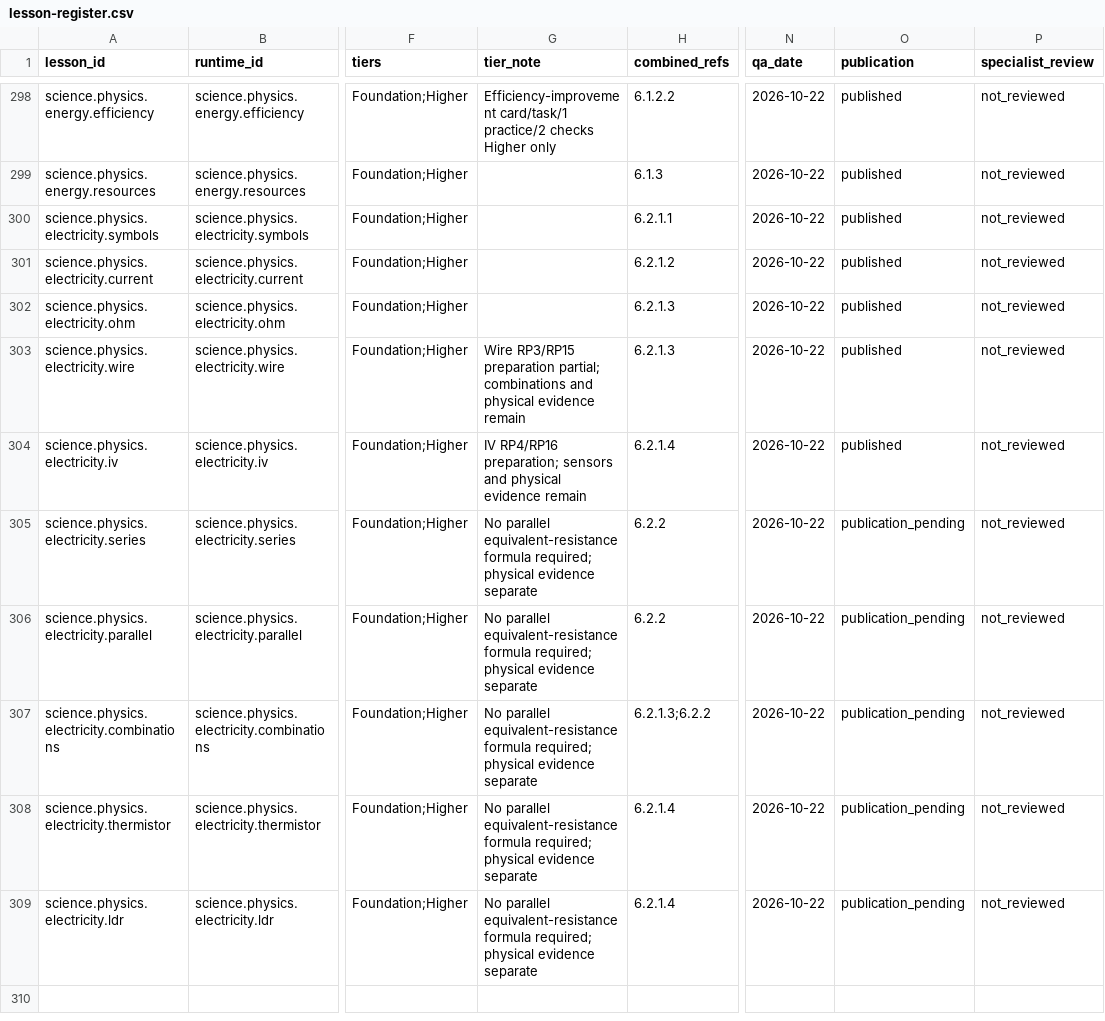
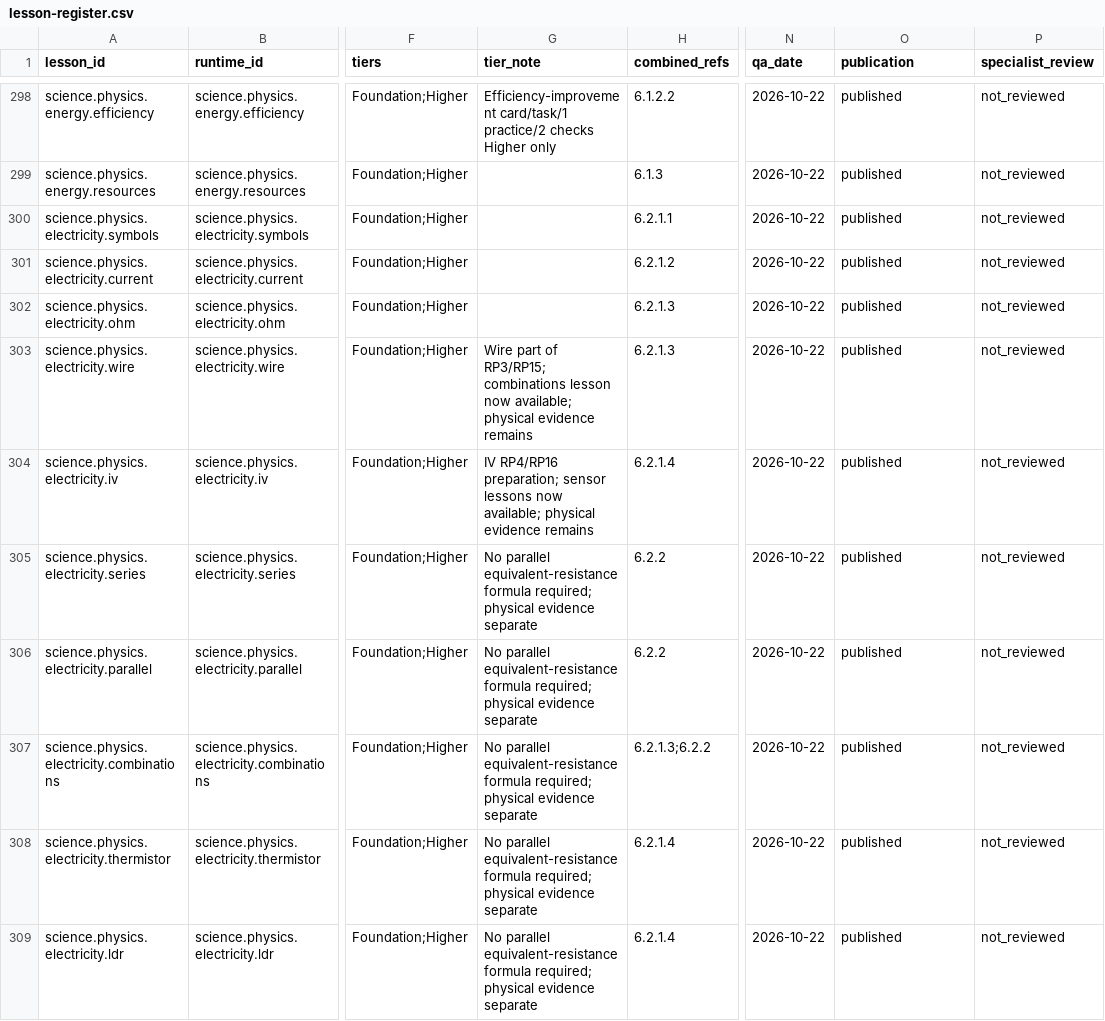
Before and after one commit to adamscourfield/crashcourse, a CSV file: curriculum/lesson-register.csv, drawn as a sheet; only a part is shown, gaps mark what is left out; the diff names each change by its address in the sheet, - before the commit and + after, or states it on an @@ line.

Commit message:
Record Electricity circuits and sensors publication with live proof

```diff
--- a/curriculum/lesson-register.csv
+++ b/curriculum/lesson-register.csv
-G303 (tier_note): Wire RP3/RP15 preparation partial; combinations and physical evidence remain
+G303 (tier_note): Wire part of RP3/RP15; combinations lesson now available; physical evidence remains
-G304 (tier_note): …RP4/RP16 preparation; sensors and physical evidence remain
+G304 (tier_note): …RP4/RP16 preparation; sensor lessons now available; physical evidence remains
-O305:O309 (publication): publication_pending
+O305:O309 (publication): published
```
Also changed, not shown: curriculum/topic-register.csv, 7 other files.
